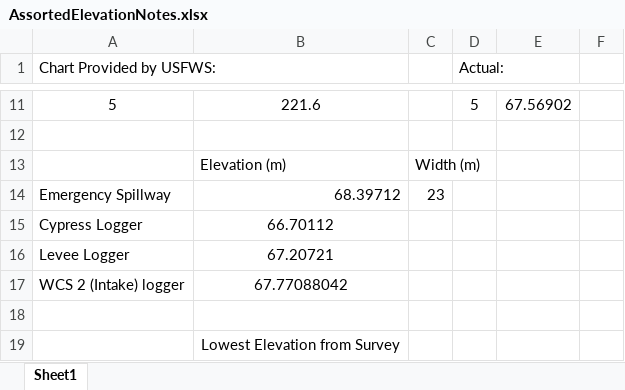
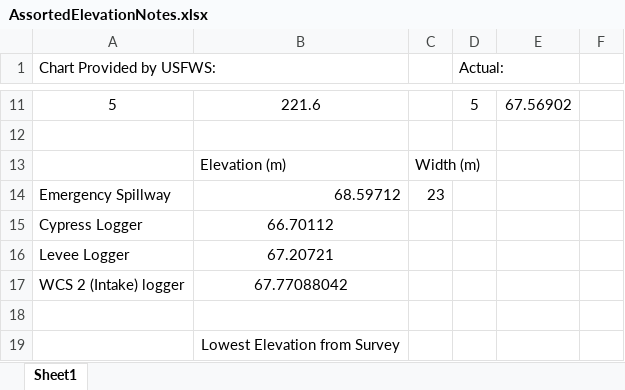
Before and after one commit to mcolvin/Bluff-Lake-Project, an Excel workbook: _analysis/bluff-lake-model/_dat/AssortedElevationNotes.xlsx, sheet Sheet1, drawn as a sheet; only a part is shown, gaps mark what is left out; values as stored, in another font and other column widths than the file's, no borders; the diff names each change by its address in the sheet, - before the commit and + after, or states it on an @@ line.

Commit message:
added funtion and elevation notes

```diff
--- a/_analysis/bluff-lake-model/_dat/AssortedElevationNotes.xlsx (sheet Sheet1)
+++ b/_analysis/bluff-lake-model/_dat/AssortedElevationNotes.xlsx (sheet Sheet1)
-B14: 68.39712
+B14: 68.59712
```
Also changed, not shown: 2 other files.
